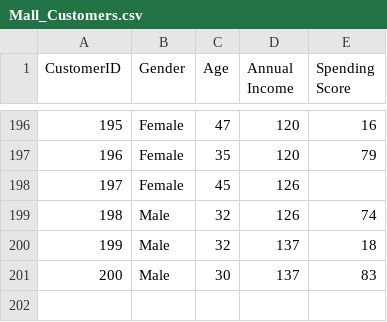
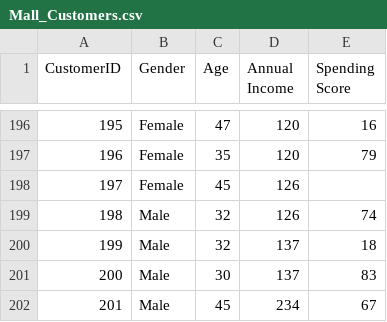
Before and after one commit to veenjuguna/html-series-1, a CSV file: Mall_Customers.csv, drawn as a sheet; only a part is shown, gaps mark what is left out; the diff names each change by its address in the sheet, - before the commit and + after, or states it on an @@ line.

Commit message:
Update Mall_Customers.csv

```diff
--- a/Mall_Customers.csv
+++ b/Mall_Customers.csv
+row 202: 201 | Male | 45 | 234 | 67
```
